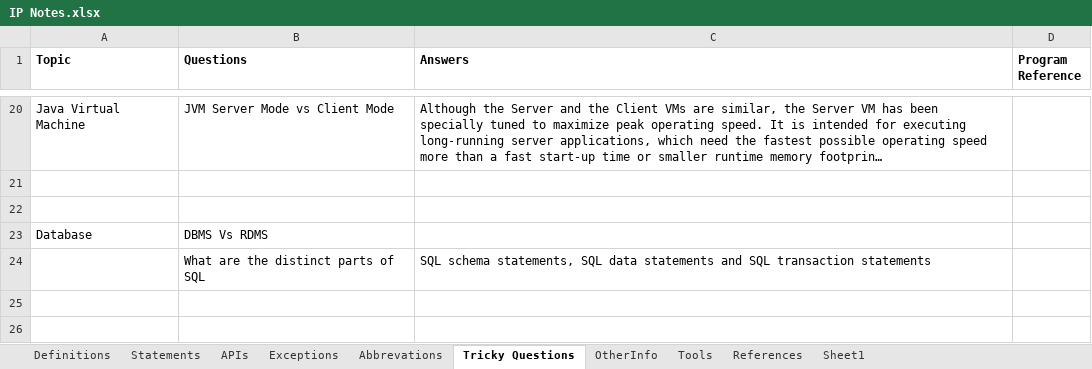
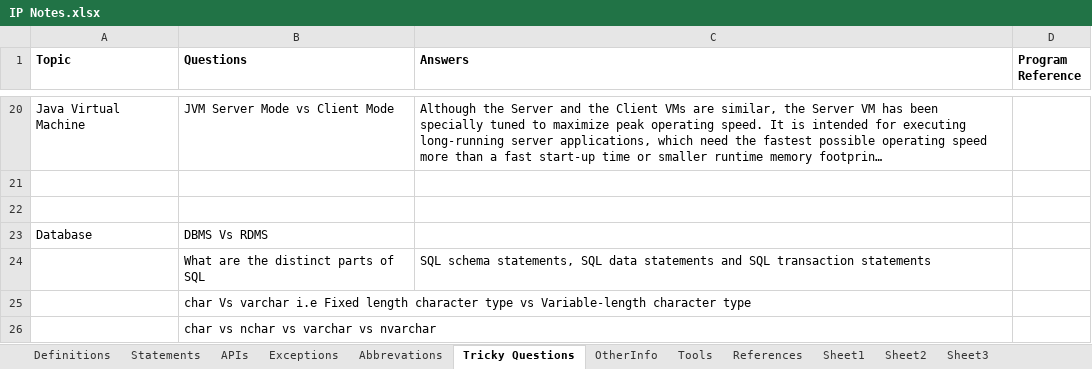
Before and after one commit to Kamalakannangv/IP, an Excel workbook: IP Notes.xlsx, sheet Tricky Questions, drawn as a sheet; only a part is shown, gaps mark what is left out; long unchanged cells end in …; values as stored, in another font and other column widths than the file's, no borders; the diff names each change by its address in the sheet, - before the commit and + after, or states it on an @@ line.

```diff
--- a/IP Notes.xlsx (sheet Tricky Questions)
+++ b/IP Notes.xlsx (sheet Tricky Questions)
+sheet tab: Sheet2
+sheet tab: Sheet3
+row 25:  | char Vs varchar i.e Fixed length character type vs Variable-length character type
+row 26:  | char vs nchar vs varchar vs nvarchar
```
Also changed, not shown: sheet OtherInfo, sheet Sheet1, sheet Statements, sheet Definitions.
